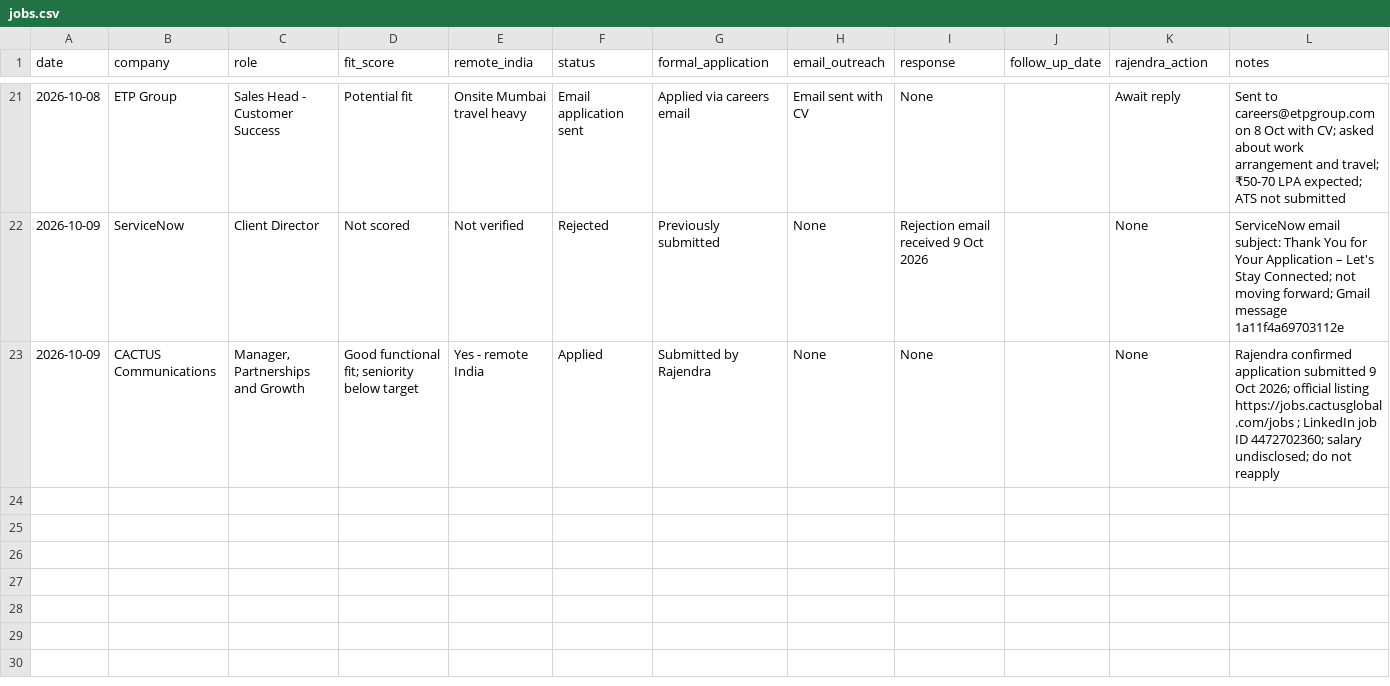
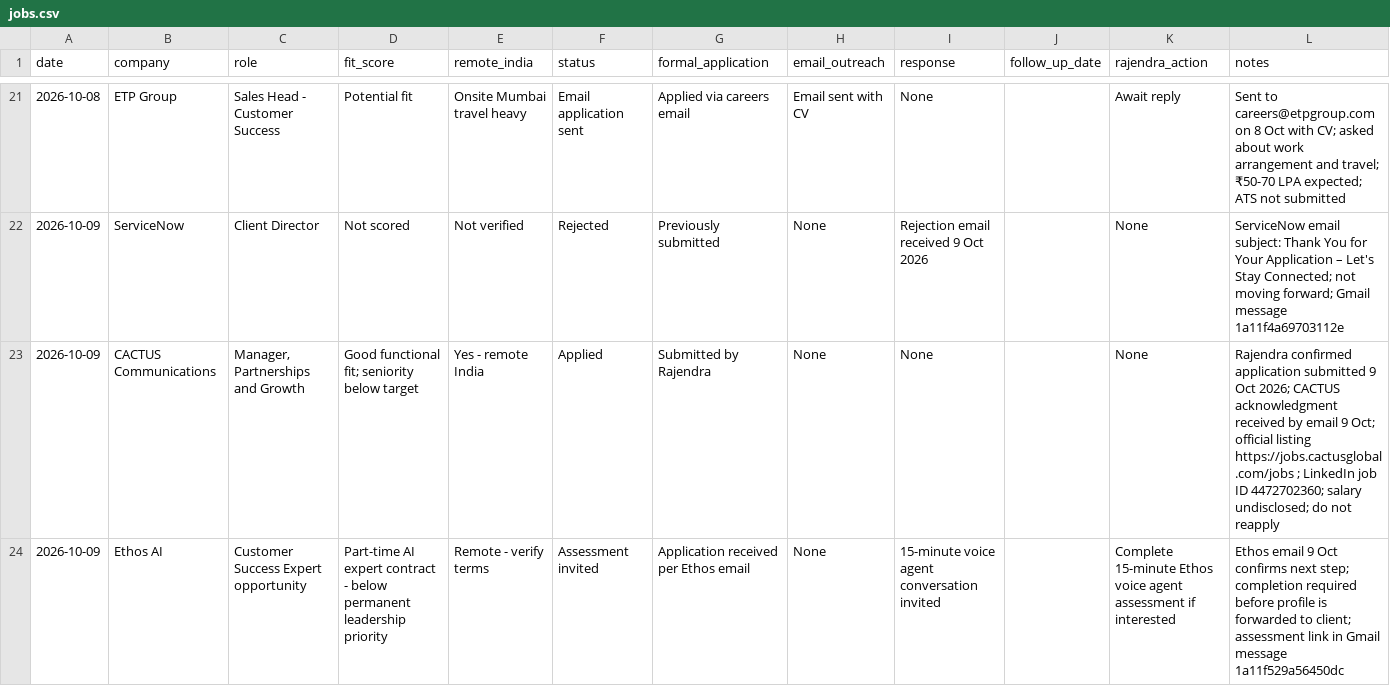
Before and after one commit to rraorajendra-2026/job-search-dashboard, a CSV file: data/jobs.csv, drawn as a sheet; only a part is shown, gaps mark what is left out.

Commit message:
Track CACTUS acknowledgment and Ethos assessment invitation

```diff
--- a/data/jobs.csv
+++ b/data/jobs.csv
@@ -22,2 +22,3 @@ date,company,role,fit_score,remote_india,status,formal_application,email_outreac
 2026-10-09,ServiceNow,Client Director,Not scored,Not verified,Rejected,Previously submitted,None,Rejection email received 9 Oct 2026,,None,"ServiceNow email subject: Thank You for Your Application – Let's Stay Connected; not moving forward; Gmail message 1a11f4a69703112e"
-2026-10-09,CACTUS Communications,"Manager, Partnerships and Growth",Good functional fit; seniority below target,Yes - remote India,Applied,Submitted by Rajendra,None,None,,None,"Rajendra confirmed application submitted 9 Oct 2026; official listing https://jobs.cactusglobal.com/jobs ; LinkedIn job ID 4472702360; salary undisclosed; do not reapply"
+2026-10-09,CACTUS Communications,"Manager, Partnerships and Growth",Good functional fit; seniority below target,Yes - remote India,Applied,Submitted by Rajendra,None,None,,None,"Rajendra confirmed application submitted 9 Oct 2026; CACTUS acknowledgment received by email 9 Oct; official listing https://jobs.cactusglobal.com/jobs ; LinkedIn job ID 4472702360; salary undisclosed; do not reapply"
+2026-10-09,Ethos AI,Customer Success Expert opportunity,Part-time AI expert contract - below permanent leadership priority,Remote - verify terms,Assessment invited,Application received per Ethos email,None,15-minute voice agent conversation invited,,Complete 15-minute Ethos voice agent assessment if interested,"Ethos email 9 Oct confirms next step; completion required before profile is forwarded to client; assessment link in Gmail message 1a11f529a56450dc"
```
